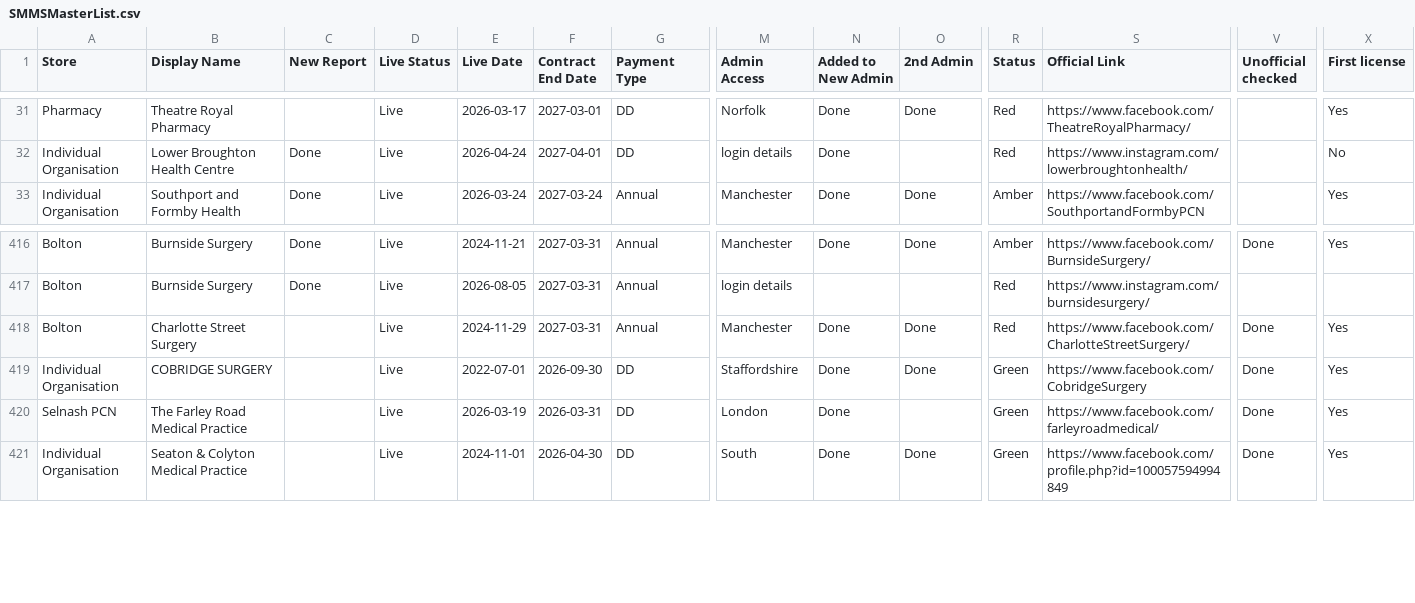
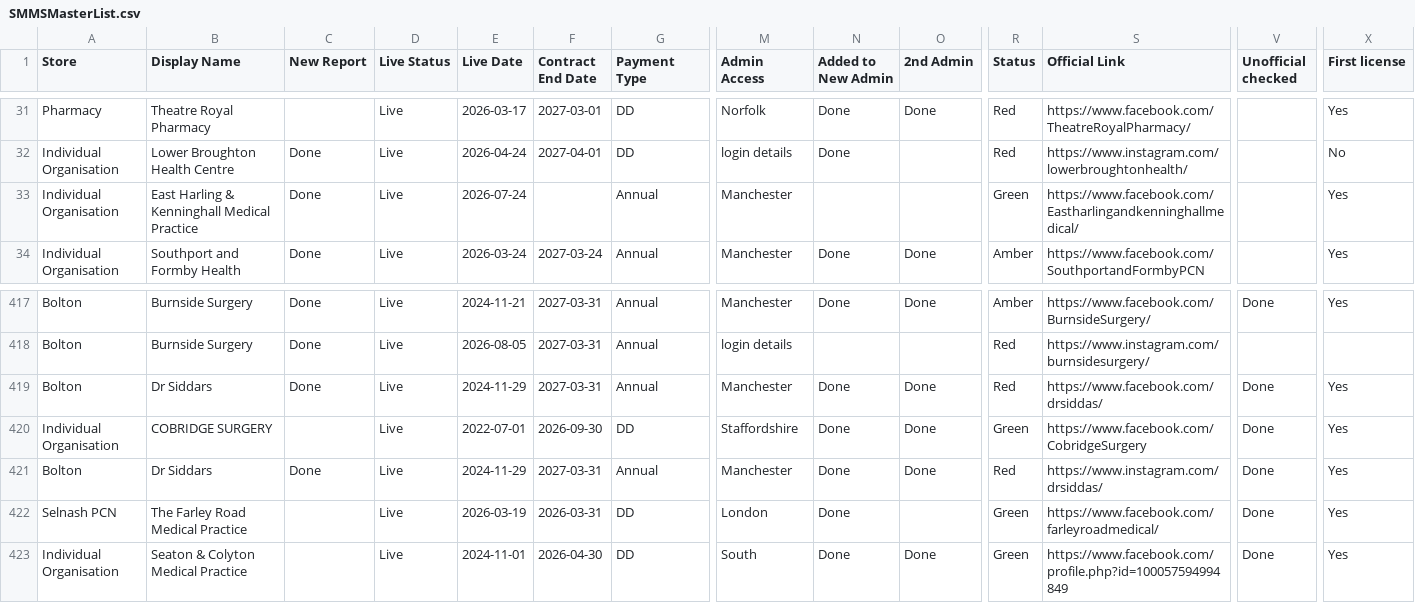
Before and after one commit to JCRedmoorHealth/vercel-mcp-python, a CSV file: Boards data/SMMSMasterList.csv, drawn as a sheet; only a part is shown, gaps mark what is left out; addresses are those after the commit; rows hold the shown columns only; the diff names each change by its address in the sheet, - before the commit and + after, or states it on an @@ line.

```diff
--- a/Boards data/SMMSMasterList.csv
+++ b/Boards data/SMMSMasterList.csv
+row 33: Individual Organisation | East Harling & Kenninghall Medical Practice | Done | Live | 2026-07-24 |  | Annual | Manchester |  |  | Green | https://www.facebook.com/Eastharlingandkenninghallmedical/ |  | Yes
-B419 (Display Name): Charlotte Street Surgery
+B419 (Display Name): Dr Siddars
-C419 (New Report): (empty)
+C419 (New Report): Done
-S419 (Official Link): https://www.facebook.com/CharlotteStreetSurgery/
+S419 (Official Link): https://www.facebook.com/drsiddas/
+row 421: Bolton | Dr Siddars | Done | Live | 2024-11-29 | 2027-03-31 | Annual | Manchester | Done | Done | Red | https://www.instagram.com/drsiddas/ | Done | Yes
```
Also changed, not shown: Boards data/Individuals Board.csv, Boards data/OpportunitiesBoard.csv, 1 other file.
